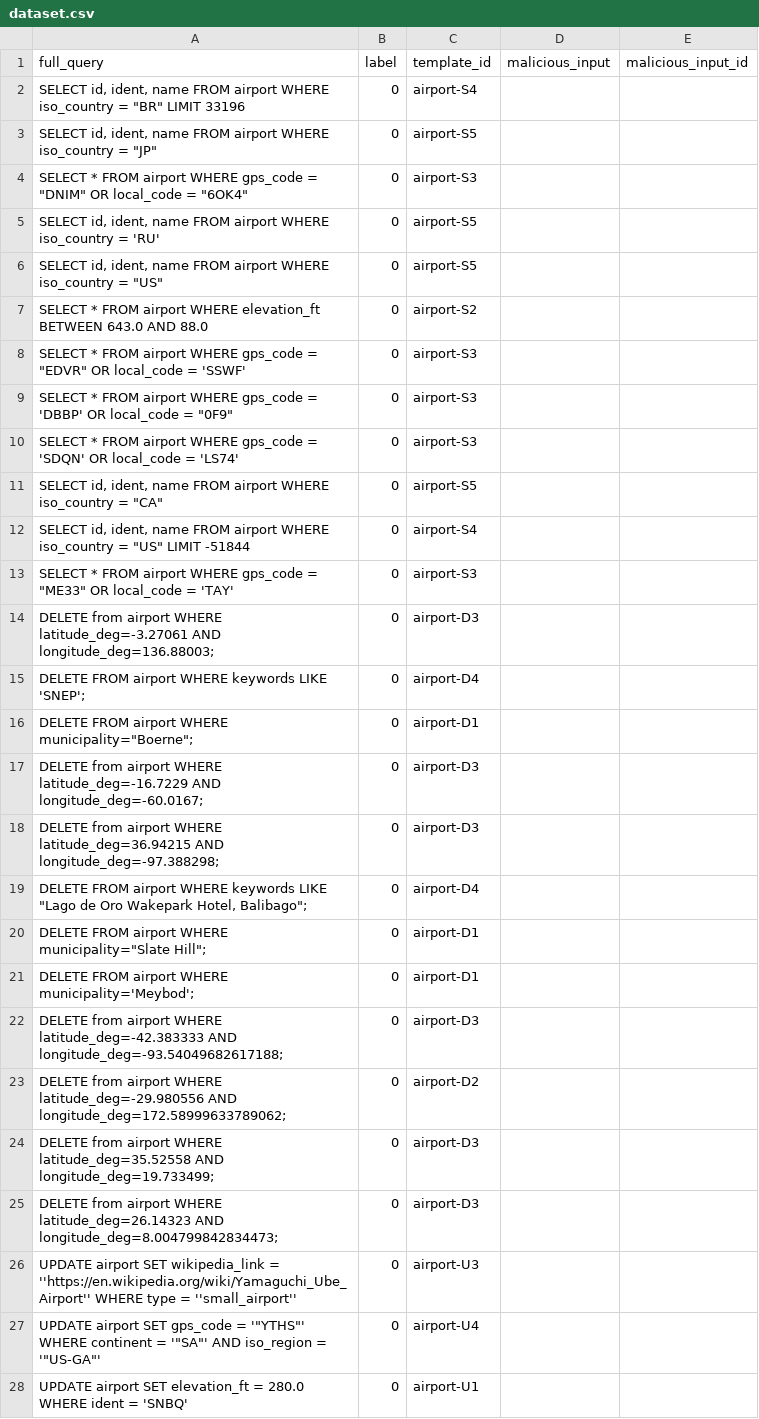
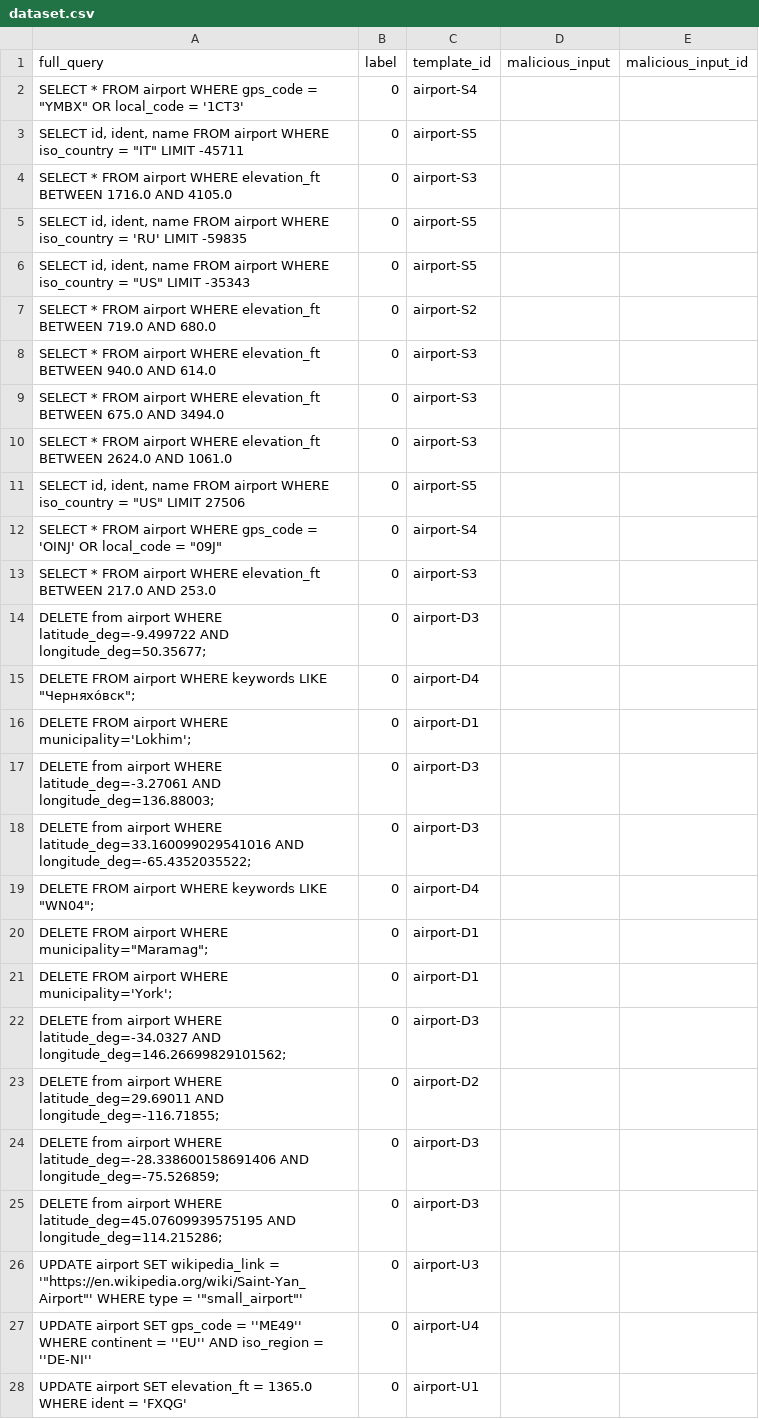
Before and after one commit to gquetel/sqlia-dataset-generator, a CSV file: dataset.csv, drawn as a sheet; only a part is shown; the diff covers the shown part only.

```diff
--- a/dataset.csv
+++ b/dataset.csv
@@ -1,28 +1,28 @@
 full_query,label,template_id,malicious_input,malicious_input_id
-"SELECT id, ident, name FROM airport WHERE iso_country = ""BR"" LIMIT 33196",0,airport-S4,,
-"SELECT id, ident, name FROM airport WHERE iso_country = ""JP""",0,airport-S5,,
-"SELECT * FROM airport WHERE gps_code = ""DNIM"" OR local_code = ""6OK4""",0,airport-S3,,
-"SELECT id, ident, name FROM airport WHERE iso_country = 'RU'",0,airport-S5,,
-"SELECT id, ident, name FROM airport WHERE iso_country = ""US""",0,airport-S5,,
-SELECT * FROM airport WHERE elevation_ft BETWEEN 643.0 AND 88.0,0,airport-S2,,
-"SELECT * FROM airport WHERE gps_code = ""EDVR"" OR local_code = 'SSWF'",0,airport-S3,,
-"SELECT * FROM airport WHERE gps_code = 'DBBP' OR local_code = ""0F9""",0,airport-S3,,
-SELECT * FROM airport WHERE gps_code = 'SDQN' OR local_code = 'LS74',0,airport-S3,,
-"SELECT id, ident, name FROM airport WHERE iso_country = ""CA""",0,airport-S5,,
-"SELECT id, ident, name FROM airport WHERE iso_country = ""US"" LIMIT -51844",0,airport-S4,,
-"SELECT * FROM airport WHERE gps_code = ""ME33"" OR local_code = 'TAY'",0,airport-S3,,
+"SELECT * FROM airport WHERE gps_code = ""YMBX"" OR local_code = '1CT3'",0,airport-S4,,
+"SELECT id, ident, name FROM airport WHERE iso_country = ""IT"" LIMIT -45711",0,airport-S5,,
+SELECT * FROM airport WHERE elevation_ft BETWEEN 1716.0 AND 4105.0,0,airport-S3,,
+"SELECT id, ident, name FROM airport WHERE iso_country = 'RU' LIMIT -59835",0,airport-S5,,
+"SELECT id, ident, name FROM airport WHERE iso_country = ""US"" LIMIT -35343",0,airport-S5,,
+SELECT * FROM airport WHERE elevation_ft BETWEEN 719.0 AND 680.0,0,airport-S2,,
+SELECT * FROM airport WHERE elevation_ft BETWEEN 940.0 AND 614.0,0,airport-S3,,
+SELECT * FROM airport WHERE elevation_ft BETWEEN 675.0 AND 3494.0,0,airport-S3,,
+SELECT * FROM airport WHERE elevation_ft BETWEEN 2624.0 AND 1061.0,0,airport-S3,,
+"SELECT id, ident, name FROM airport WHERE iso_country = ""US"" LIMIT 27506",0,airport-S5,,
+"SELECT * FROM airport WHERE gps_code = 'OINJ' OR local_code = ""09J""",0,airport-S4,,
+SELECT * FROM airport WHERE elevation_ft BETWEEN 217.0 AND 253.0,0,airport-S3,,
+DELETE from airport WHERE latitude_deg=-9.499722 AND longitude_deg=50.35677;,0,airport-D3,,
+"DELETE FROM airport WHERE keywords LIKE ""Черняхо́вск"";  ",0,airport-D4,,
+DELETE FROM airport WHERE municipality='Lokhim';,0,airport-D1,,
 DELETE from airport WHERE latitude_deg=-3.27061 AND longitude_deg=136.88003;,0,airport-D3,,
-DELETE FROM airport WHERE keywords LIKE 'SNEP';  ,0,airport-D4,,
-"DELETE FROM airport WHERE municipality=""Boerne"";",0,airport-D1,,
-DELETE from airport WHERE latitude_deg=-16.7229 AND longitude_deg=-60.0167;,0,airport-D3,,
-DELETE from airport WHERE latitude_deg=36.94215 AND longitude_deg=-97.388298;,0,airport-D3,,
-"DELETE FROM airport WHERE keywords LIKE ""Lago de Oro Wakepark Hotel, Balibago"";  ",0,airport-D4,,
-"DELETE FROM airport WHERE municipality=""Slate Hill"";",0,airport-D1,,
-DELETE FROM airport WHERE municipality='Meybod';,0,airport-D1,,
-DELETE from airport WHERE latitude_deg=-42.383333 AND longitude_deg=-93.54049682617188;,0,airport-D3,,
-DELETE from airport WHERE latitude_deg=-29.980556 AND longitude_deg=172.58999633789062;,0,airport-D2,,
-DELETE from airport WHERE latitude_deg=35.52558 AND longitude_deg=19.733499;,0,airport-D3,,
-DELETE from airport WHERE latitude_deg=26.14323 AND longitude_deg=8.004799842834473;,0,airport-D3,,
-UPDATE airport SET wikipedia_link = ''https://en.wikipedia.org/wiki/Yamaguchi_Ube_Airport'' WHERE type = ''small_airport'',0,airport-U3,,
-"UPDATE airport SET gps_code = '""YTHS""' WHERE continent = '""SA""' AND iso_region = '""US-GA""'",0,airport-U4,,
-UPDATE airport SET elevation_ft = 280.0 WHERE ident = 'SNBQ',0,airport-U1,,
+DELETE from airport WHERE latitude_deg=33.160099029541016 AND longitude_deg=-65.4352035522;,0,airport-D3,,
+"DELETE FROM airport WHERE keywords LIKE ""WN04"";  ",0,airport-D4,,
+"DELETE FROM airport WHERE municipality=""Maramag"";",0,airport-D1,,
+DELETE FROM airport WHERE municipality='York';,0,airport-D1,,
+DELETE from airport WHERE latitude_deg=-34.0327 AND longitude_deg=146.26699829101562;,0,airport-D3,,
+DELETE from airport WHERE latitude_deg=29.69011 AND longitude_deg=-116.71855;,0,airport-D2,,
+DELETE from airport WHERE latitude_deg=-28.338600158691406 AND longitude_deg=-75.526859;,0,airport-D3,,
+DELETE from airport WHERE latitude_deg=45.07609939575195 AND longitude_deg=114.215286;,0,airport-D3,,
+"UPDATE airport SET wikipedia_link = '""https://en.wikipedia.org/wiki/Saint-Yan_Airport""' WHERE type = '""small_airport""'",0,airport-U3,,
+UPDATE airport SET gps_code = ''ME49'' WHERE continent = ''EU'' AND iso_region = ''DE-NI'',0,airport-U4,,
+UPDATE airport SET elevation_ft = 1365.0 WHERE ident = 'FXQG',0,airport-U1,,
```
Also changed, not shown: 6 added rows, 6 removed rows, 1 moved row and 58 edited cells elsewhere in this file, data/databases/airport/queries/insert.csv, data/databases/airport/queries/select.csv, 2 other files.
